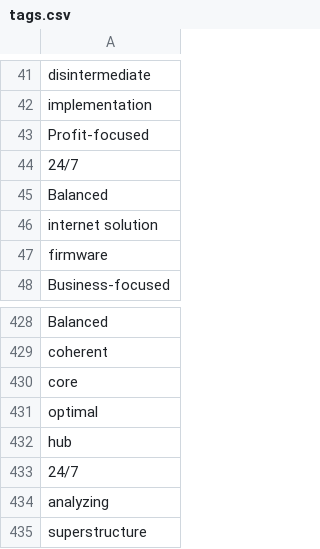
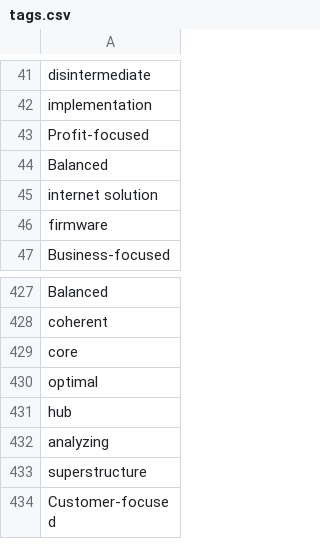
Before and after one commit to Malloc72P/QnaOverflow, a CSV file: be/qnaboard/data-initializer/csv/tags.csv, drawn as a sheet; only a part is shown, gaps mark what is left out; the shorter side is filled out with more unchanged rows; the diff names each change by its address in the sheet, - before the commit and + after, or states it on an @@ line.

Commit message:
fix: 태그 이름 후보에 들어가면 안되는 특수문자 제거

```diff
--- a/be/qnaboard/data-initializer/csv/tags.csv
+++ b/be/qnaboard/data-initializer/csv/tags.csv
-row 44: 24/7
-row 433: 24/7
```
